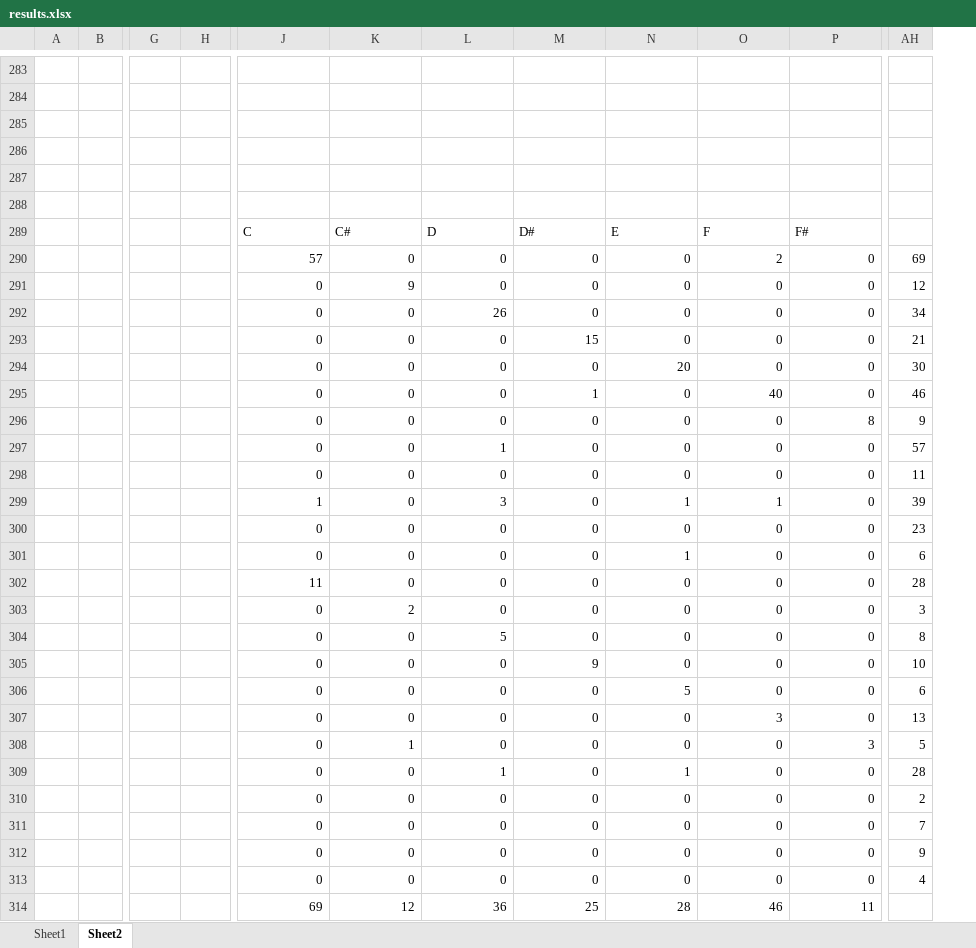
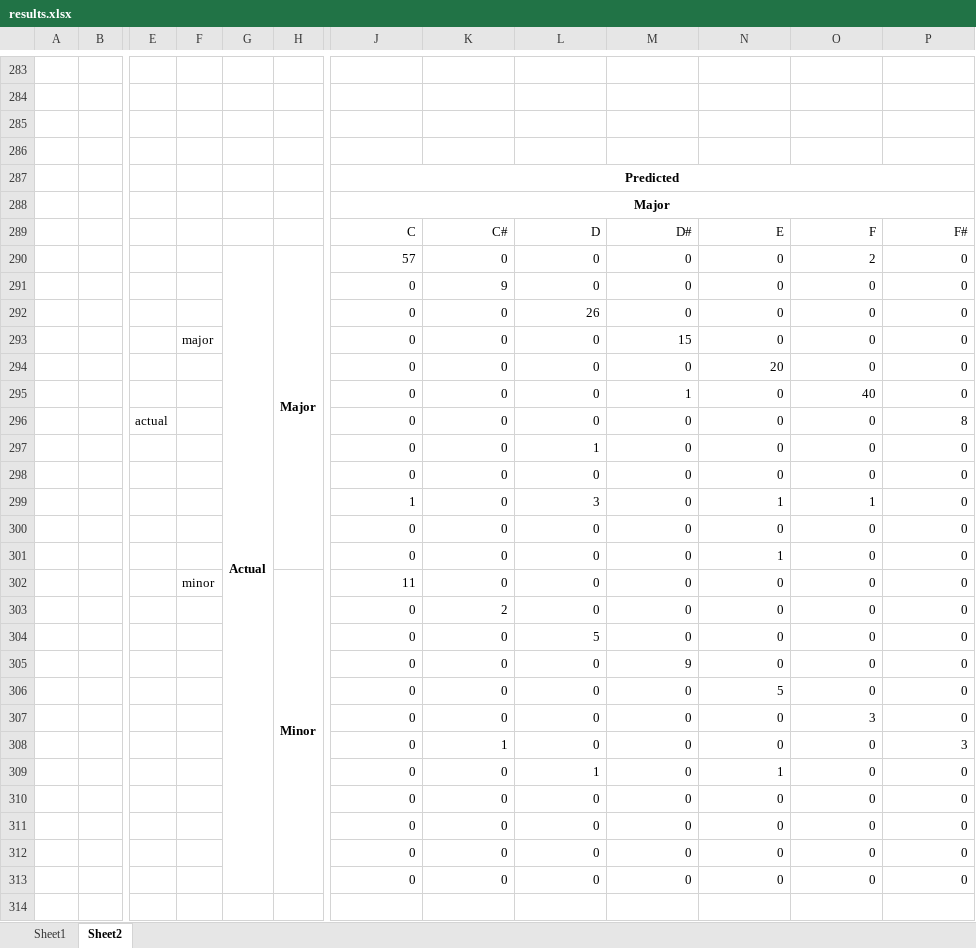
Before and after one commit to norkish/pop-star, an Excel workbook: Pop*/manuscripts/IdentifyKeyFromMelody/results.xlsx, sheet Sheet2, drawn as a sheet; only a part is shown, gaps mark what is left out; values as stored, in another font and other column widths than the file's, no borders; charts and pictures not drawn; removed rows and columns are numbered as before the commit, all else as after; rows hold the shown columns only; the diff covers the shown part only; the diff names each change by its address in the sheet, - before the commit and + after, or states it on an @@ line.

```diff
--- a/Pop*/manuscripts/IdentifyKeyFromMelody/results.xlsx (sheet Sheet2)
+++ b/Pop*/manuscripts/IdentifyKeyFromMelody/results.xlsx (sheet Sheet2)
+column E, row 296: actual
+column F, rows 293-302: major |  |  |  |  |  |  |  |  | minor
-column AH, rows 290-313: 69 | 12 | 34 | 21 | 30 | 46 | 9 | 57 | 11 | 39 | 23 | 6 | 28 | 3 | 8 | 10 | 6 | 13 | 5 | 28 | 2 | 7 | 9 | 4
-J287: (empty)
+J287: Predicted
+J287:AG287 merged
-row 288: (empty)
+row 288:  |  |  |  |  |  | Major
+J288:U288 merged
-J289:P289 alignment: left
+J289:P289 alignment: right
-G290: (empty)
+G290: Actual
+G290:G313 merged
-H290: (empty)
+H290: Major
+H290:H301 merged
-H302: (empty)
+H302: Minor
+H302:H313 merged
-row 314:  |  |  |  | 69 | 12 | 36 | 25 | 28 | 46 | 11
```
Also changed, not shown: 2 removed columns, cell formats and merged cells elsewhere in this sheet, charts or pictures, 43 other files.
